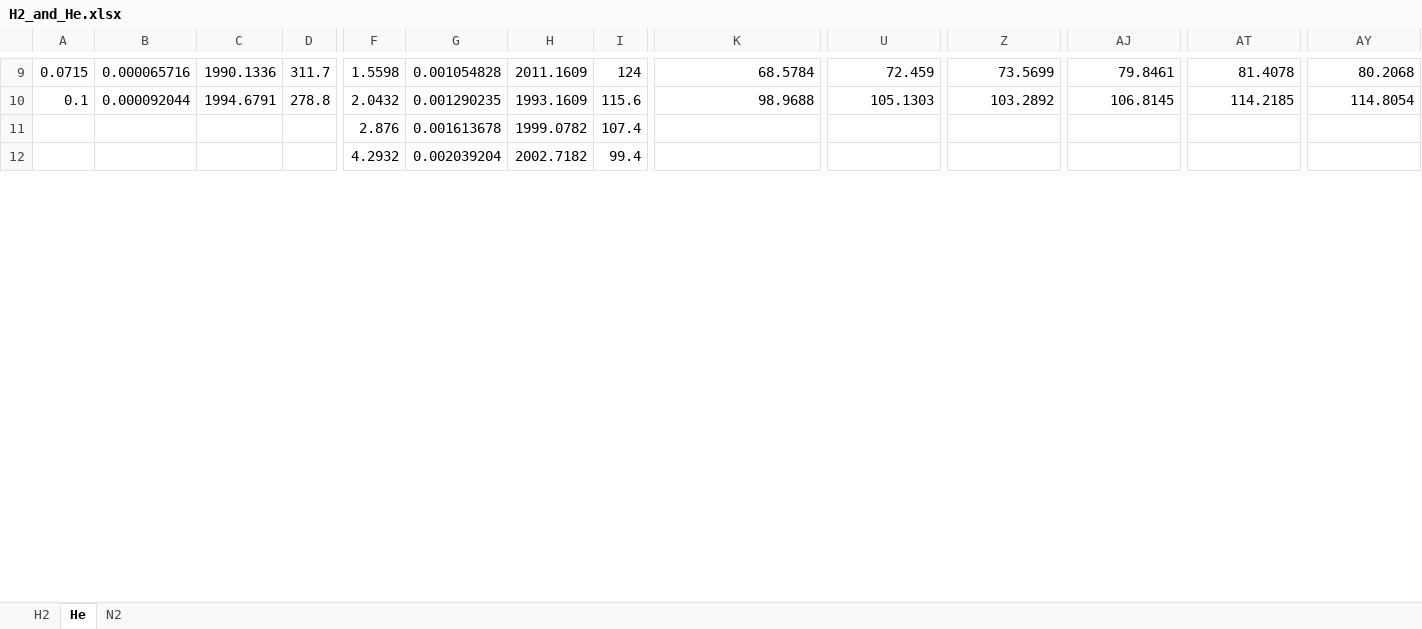
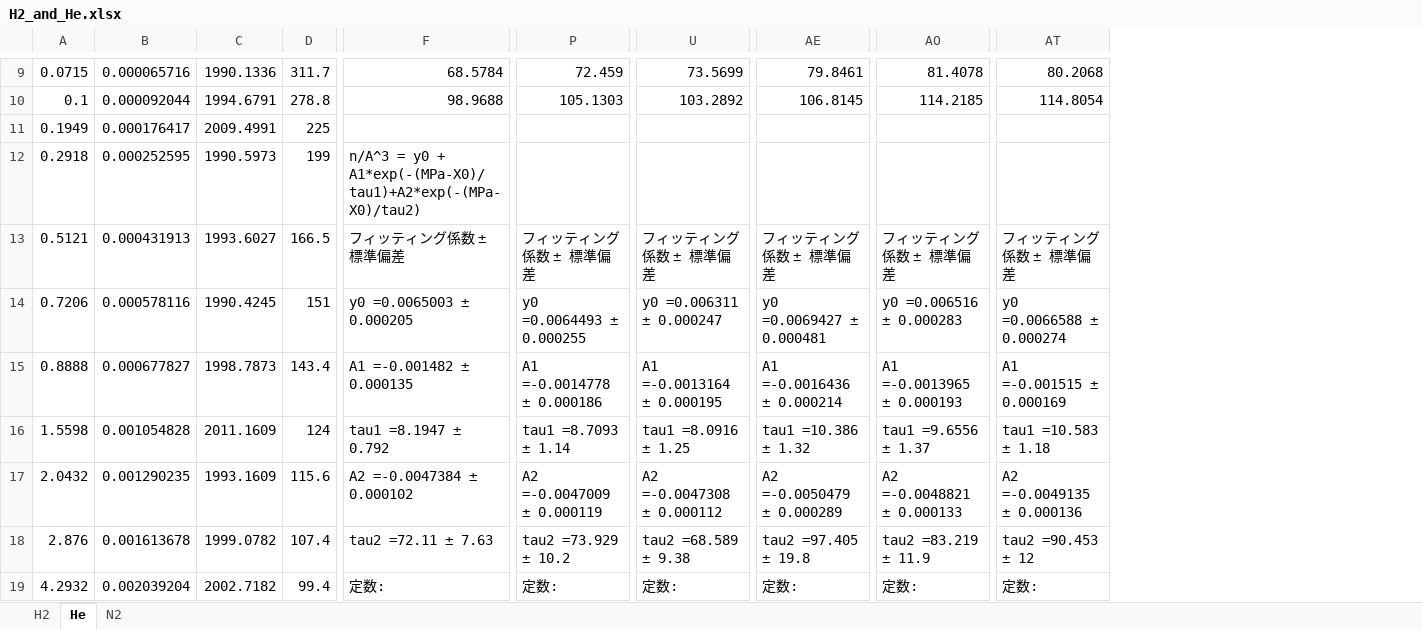
Before and after one commit to by-student-2017/lammps_education_gcmc_win, an Excel workbook: H2_and_He.xlsx, sheet He, drawn as a sheet; only a part is shown, gaps mark what is left out; values as stored, in another font and other column widths than the file's, no borders; removed rows and columns are numbered as before the commit, all else as after; rows hold the shown columns only; the diff covers the shown part only; the diff names each change by its address in the sheet, - before the commit and + after, or states it on an @@ line.

```diff
--- a/H2_and_He.xlsx (sheet He)
+++ b/H2_and_He.xlsx (sheet He)
-column A, rows 9-10: 0.0715 | 0.1
-column B, rows 9-10: 0.000065716 | 0.000092044
-column C, rows 9-10: 1990.1336 | 1994.6791
-column D, rows 9-10: 311.7 | 278.8
-A9: 1.5598
+A9: 0.0715
-B9: 0.001054828
+B9: 0.000065716
-C9: 2011.1609
+C9: 1990.1336
-D9: 124
+D9: 311.7
-A10: 2.0432
+A10: 0.1
-B10: 0.001290235
+B10: 0.000092044
-C10: 1993.1609
+C10: 1994.6791
-D10: 115.6
+D10: 278.8
+row 11: 0.1949 | 0.000176417 | 2009.4991 | 225
+row 12: 0.2918 | 0.000252595 | 1990.5973 | 199 | n/A^3 = y0 + A1*exp(-(MPa-X0)/tau1)+A2*exp(-(MPa-X0)/tau2)
+row 13: 0.5121 | 0.000431913 | 1993.6027 | 166.5 | フィッティング係数 ± 標準偏差 | フィッティング係数 ± 標準偏差 | フィッティング係数 ± 標準偏差 | フィッティング係数 ± 標準偏差 | フィッティング係数 ± 標準偏差 | フィッティング係数 ± 標準偏差
+row 14: 0.7206 | 0.000578116 | 1990.4245 | 151 | y0 =0.0065003 ± 0.000205 | y0 =0.0064493 ± 0.000255 | y0 =0.006311 ± 0.000247 | y0 =0.0069427 ± 0.000481 | y0 =0.006516 ± 0.000283 | y0 =0.0066588 ± 0.000274
+row 15: 0.8888 | 0.000677827 | 1998.7873 | 143.4 | A1 =-0.001482 ± 0.000135 | A1 =-0.0014778 ± 0.000186 | A1 =-0.0013164 ± 0.000195 | A1 =-0.0016436 ± 0.000214 | A1 =-0.0013965 ± 0.000193 | A1 =-0.001515 ± 0.000169
+row 16: 1.5598 | 0.001054828 | 2011.1609 | 124 | tau1 =8.1947 ± 0.792 | tau1 =8.7093 ± 1.14 | tau1 =8.0916 ± 1.25 | tau1 =10.386 ± 1.32 | tau1 =9.6556 ± 1.37 | tau1 =10.583 ± 1.18
+row 17: 2.0432 | 0.001290235 | 1993.1609 | 115.6 | A2 =-0.0047384 ± 0.000102 | A2 =-0.0047009 ± 0.000119 | A2 =-0.0047308 ± 0.000112 | A2 =-0.0050479 ± 0.000289 | A2 =-0.0048821 ± 0.000133 | A2 =-0.0049135 ± 0.000136
-F18: (empty)
+F18: tau2 =72.11 ± 7.63
-P18: (empty)
+P18: tau2 =73.929 ± 10.2
-U18: (empty)
+U18: tau2 =68.589 ± 9.38
-AE18: (empty)
+AE18: tau2 =97.405 ± 19.8
-AO18: (empty)
+AO18: tau2 =83.219 ± 11.9
-AT18: (empty)
+AT18: tau2 =90.453 ± 12
-F19: (empty)
+F19: 定数:
-P19: (empty)
+P19: 定数:
-U19: (empty)
+U19: 定数:
-AE19: (empty)
+AE19: 定数:
-AO19: (empty)
+AO19: 定数:
-AT19: (empty)
+AT19: 定数:
```
Also changed, not shown: 9 added rows, 6 removed rows, 1 removed column and 43 edited cells elsewhere in this sheet, sheet H2, sheet N2, formulas that keep their value, 1 other file.
